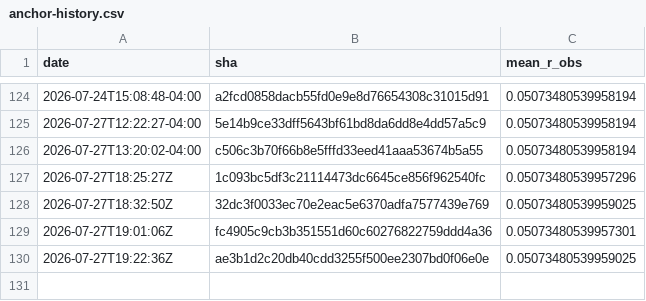
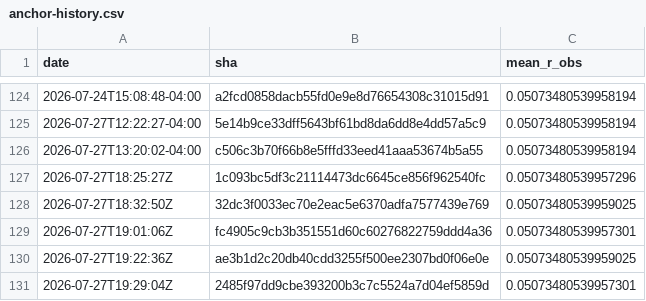
Before and after one commit to Differentiable-Electron-Crystallography/diffBloch, a CSV file: anchor-history.csv, drawn as a sheet; only a part is shown, gaps mark what is left out.

```diff
--- a/anchor-history.csv
+++ b/anchor-history.csv
@@ -130 +130,2 @@ date,sha,mean_r_obs
 2026-07-27T19:22:36Z,ae3b1d2c20db40cdd3255f500ee2307bd0f06e0e,0.05073480539959025
+2026-07-27T19:29:04Z,2485f97dd9cbe393200b3c7c5524a7d04ef5859d,0.05073480539957301
```
Also changed, not shown: 2 other files.
